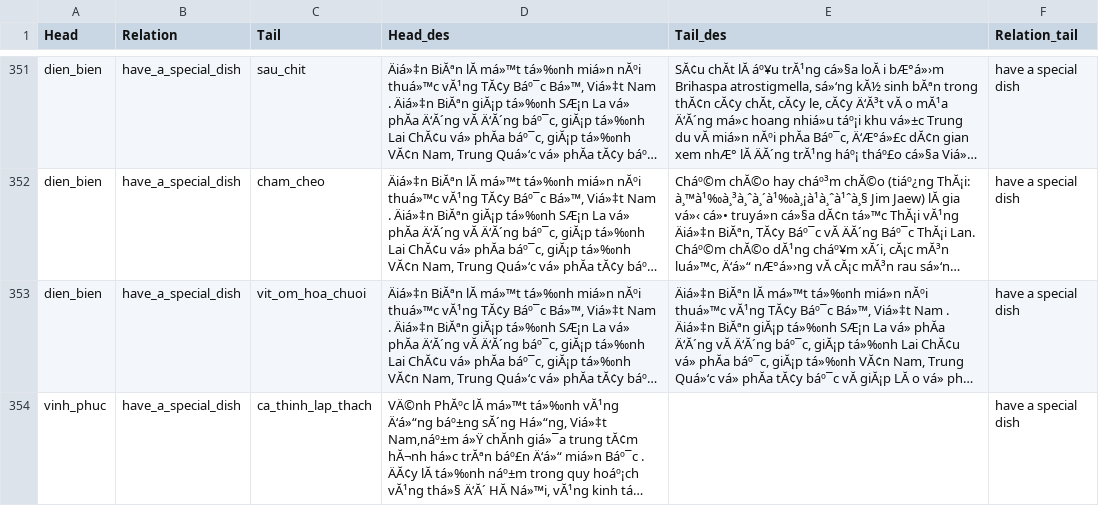
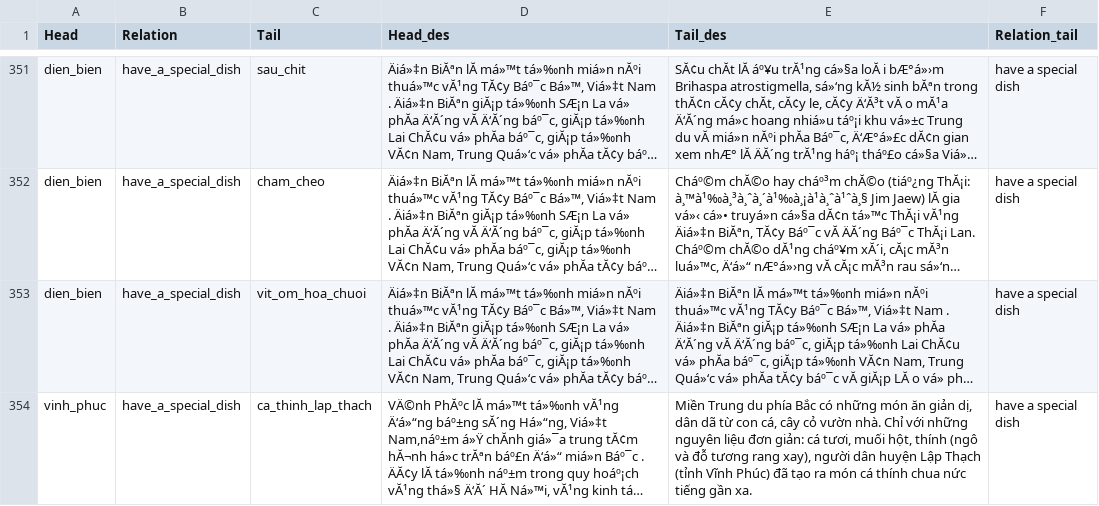
Before and after one commit to nguyencuong06/Thesis, a CSV file: data/triple_official_import.csv, drawn as a sheet; only a part is shown, gaps mark what is left out; long unchanged cells end in …; the diff covers the shown part only; the diff names each change by its address in the sheet, - before the commit and + after, or states it on an @@ line.

Commit message:
update data

```diff
--- a/data/triple_official_import.csv
+++ b/data/triple_official_import.csv
-E354 (Tail_des): (empty)
+E354 (Tail_des): Miền Trung du phía Bắc có những món ăn giản dị, dân dã từ con cá, cây cỏ vườn nhà. Chỉ với những nguyên liệu đơn giản: cá tươi, muối hột, thính (ngô và đỗ tương rang xay), người dân huyện Lập Thạch (tỉnh Vĩnh Phúc) đã tạo ra món cá thính chua nức tiếng gần xa.
```
Also changed, not shown: 3 edited cells elsewhere in this file.
